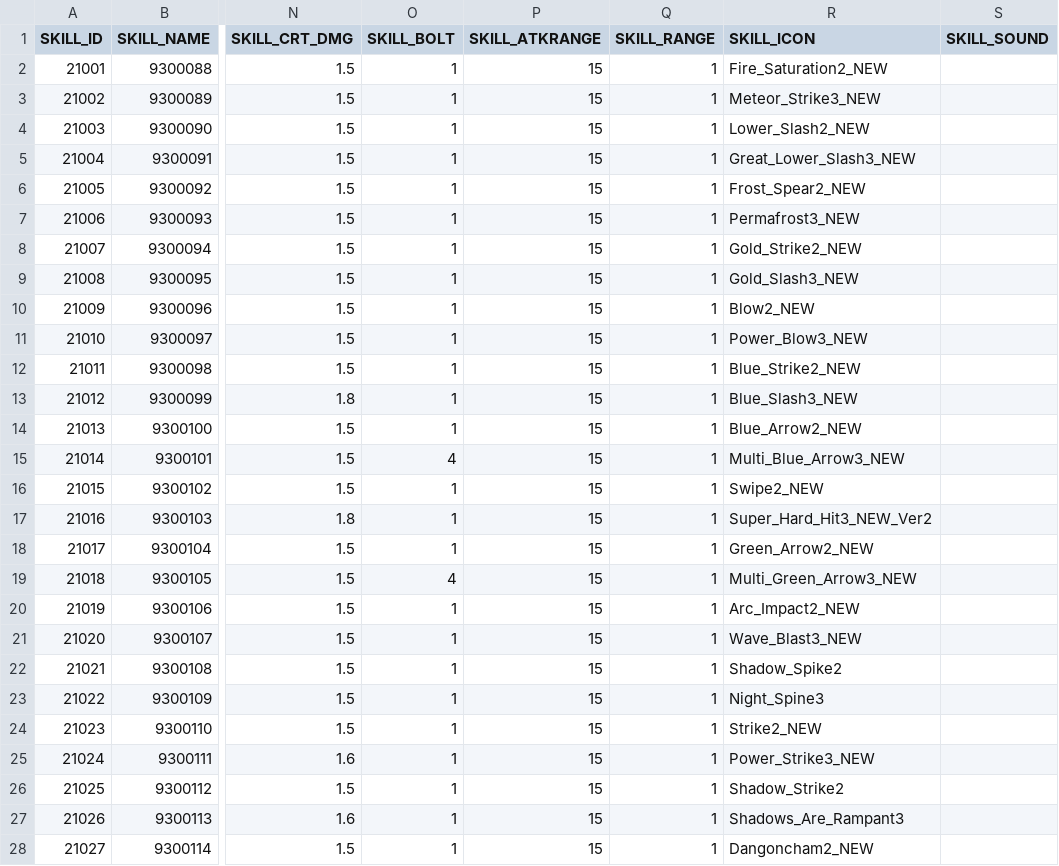
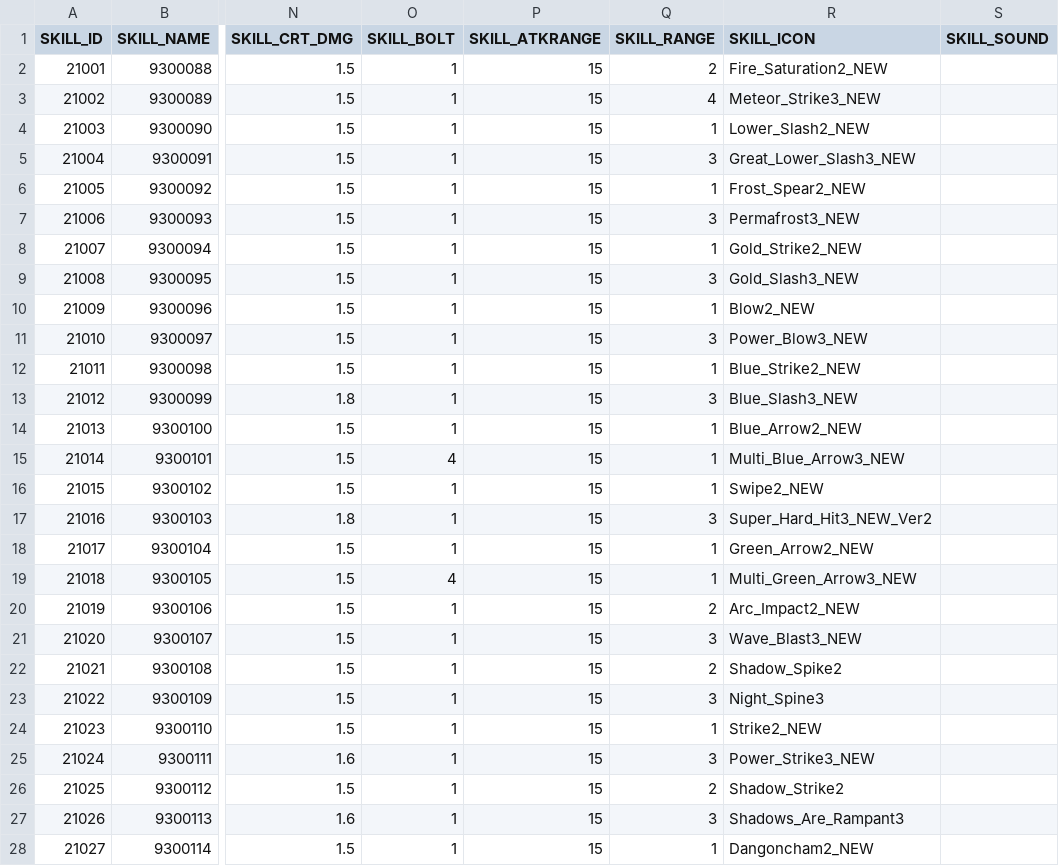
Before and after one commit to hi7524/HireAndHold, a CSV file: Assets/DataTables/SkillTable.csv, drawn as a sheet; only a part is shown, gaps mark what is left out; the diff covers the shown part only; the diff names each change by its address in the sheet, - before the commit and + after, or states it on an @@ line.

Commit message:
add skill effect test editor and fix projectile scale

```diff
--- a/Assets/DataTables/SkillTable.csv
+++ b/Assets/DataTables/SkillTable.csv
-Q2 (SKILL_RANGE): 1
+Q2 (SKILL_RANGE): 2
-Q3 (SKILL_RANGE): 1
+Q3 (SKILL_RANGE): 4
-Q5 (SKILL_RANGE): 1
+Q5 (SKILL_RANGE): 3
-Q7 (SKILL_RANGE): 1
+Q7 (SKILL_RANGE): 3
-Q9 (SKILL_RANGE): 1
+Q9 (SKILL_RANGE): 3
-Q11 (SKILL_RANGE): 1
+Q11 (SKILL_RANGE): 3
-Q13 (SKILL_RANGE): 1
+Q13 (SKILL_RANGE): 3
-Q17 (SKILL_RANGE): 1
+Q17 (SKILL_RANGE): 3
-Q20 (SKILL_RANGE): 1
+Q20 (SKILL_RANGE): 2
-Q21 (SKILL_RANGE): 1
+Q21 (SKILL_RANGE): 3
-Q22 (SKILL_RANGE): 1
+Q22 (SKILL_RANGE): 2
-Q23 (SKILL_RANGE): 1
+Q23 (SKILL_RANGE): 3
-Q25 (SKILL_RANGE): 1
+Q25 (SKILL_RANGE): 3
-Q26 (SKILL_RANGE): 1
+Q26 (SKILL_RANGE): 2
-Q27 (SKILL_RANGE): 1
+Q27 (SKILL_RANGE): 3
```
Also changed, not shown: 29 edited cells elsewhere in this file, 35 other files.
